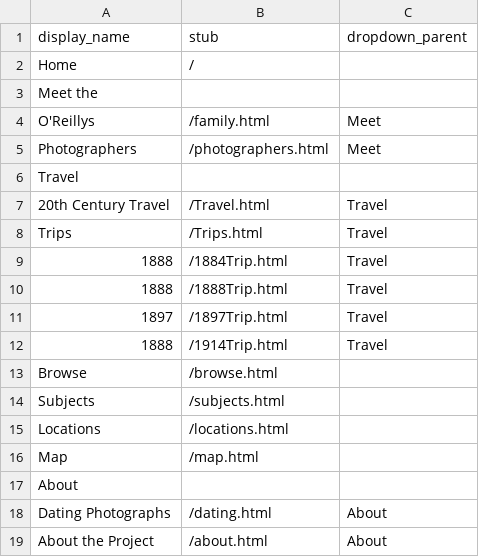
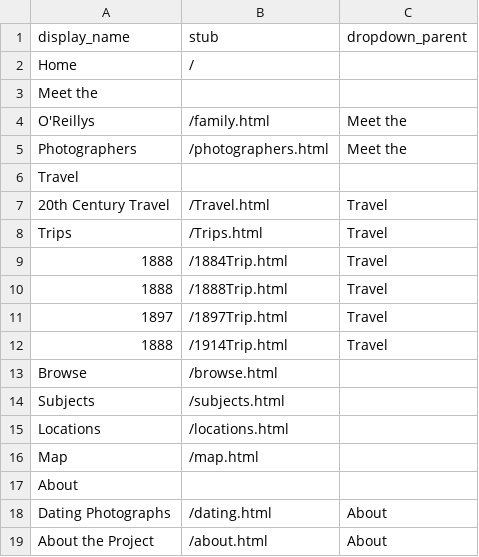
Before and after one commit to abacedariangirl/peh-demo, a CSV file: _data/config-nav.csv, drawn as a sheet.

Commit message:
Fix?

```diff
--- a/_data/config-nav.csv
+++ b/_data/config-nav.csv
@@ -3,4 +3,4 @@ Home,/,
 Meet the,,
-O'Reillys,/family.html,Meet
-Photographers,/photographers.html,Meet
+O'Reillys,/family.html,Meet the
+Photographers,/photographers.html,Meet the
 Travel,,
```
